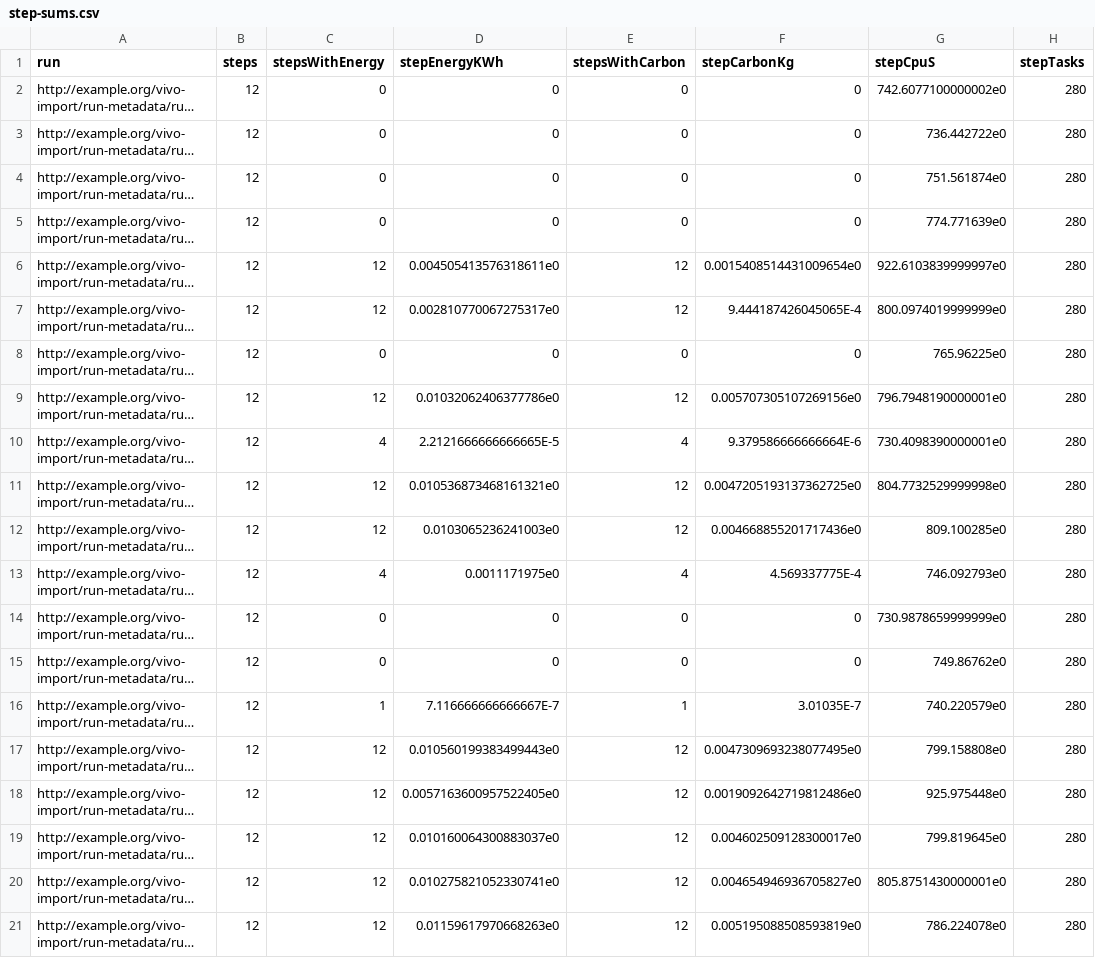
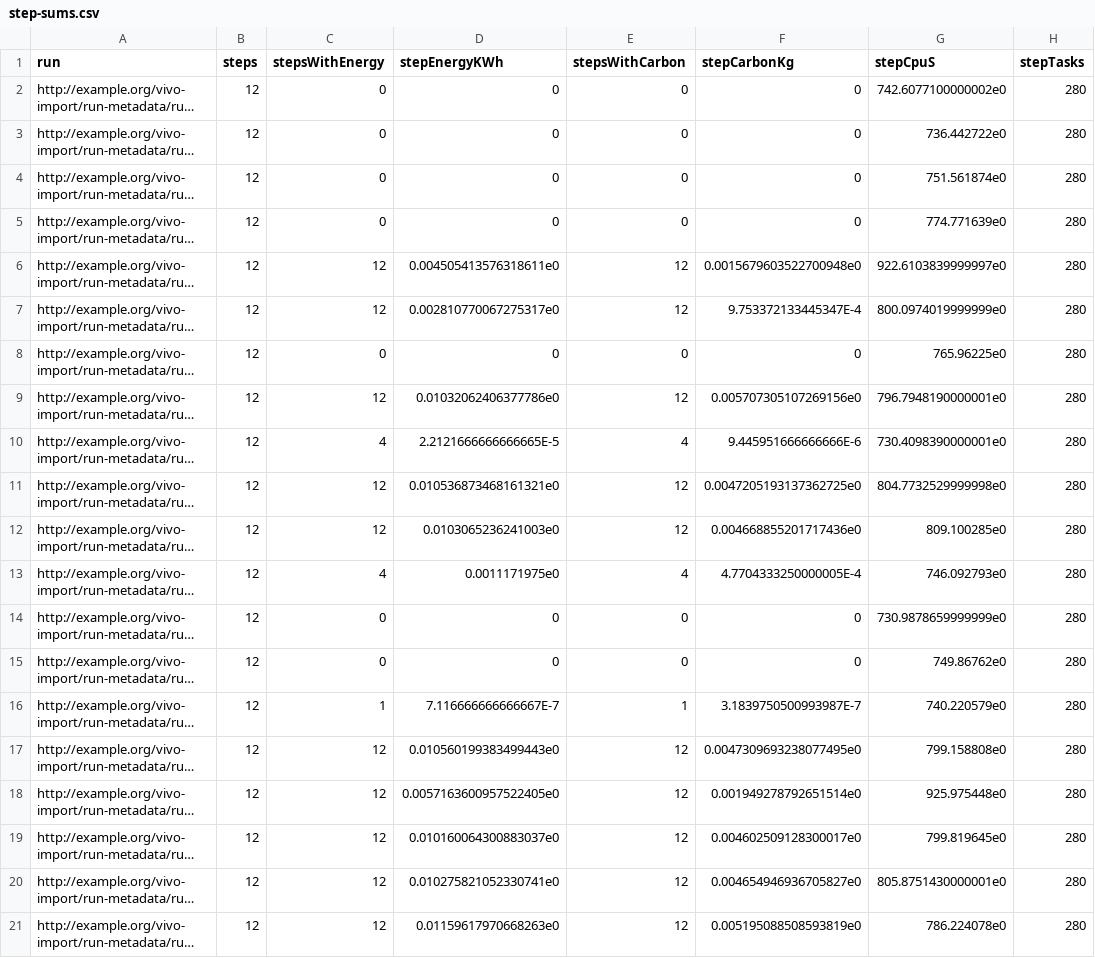
Before and after one commit to YagmurKati/fonda-vivo-run-publisher, a CSV file: evaluation/data/step-sums.csv, drawn as a sheet; only a part is shown; long unchanged cells end in …; the diff covers the shown part only; the diff names each change by its address in the sheet, - before the commit and + after, or states it on an @@ line.

```diff
--- a/evaluation/data/step-sums.csv
+++ b/evaluation/data/step-sums.csv
-F6 (stepCarbonKg): 0.0015408514431009654e0
+F6 (stepCarbonKg): 0.0015679603522700948e0
-F7 (stepCarbonKg): 9.444187426045065E-4
+F7 (stepCarbonKg): 9.753372133445347E-4
-F10 (stepCarbonKg): 9.379586666666664E-6
+F10 (stepCarbonKg): 9.445951666666666E-6
-F13 (stepCarbonKg): 4.569337775E-4
+F13 (stepCarbonKg): 4.7704333250000005E-4
-F16 (stepCarbonKg): 3.01035E-7
+F16 (stepCarbonKg): 3.1839750500993987E-7
-F18 (stepCarbonKg): 0.0019092642719812486e0
+F18 (stepCarbonKg): 0.001949278792651514e0
```
Also changed, not shown: 46 edited cells elsewhere in this file, evaluation/data/carbon-sources.csv, evaluation/data/runs.csv, 8 other files.
